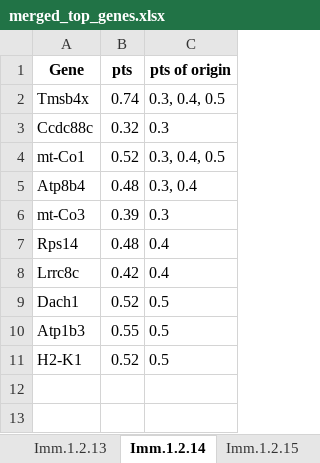
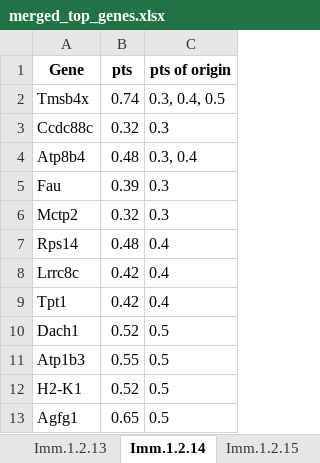
Before and after one commit to GonaloAlves/Immune-CCI, an Excel workbook: src/excels/immune/merged_top_genes.xlsx, sheet Imm.1.2.14, drawn as a sheet; values as stored, in another font and other column widths than the file's, no borders; removed rows and columns are numbered as before the commit, all else as after; the diff names each change by its address in the sheet, - before the commit and + after, or states it on an @@ line.

```diff
--- a/src/excels/immune/merged_top_genes.xlsx (sheet Imm.1.2.14)
+++ b/src/excels/immune/merged_top_genes.xlsx (sheet Imm.1.2.14)
-row 4: mt-Co1 | 0.52 | 0.3, 0.4, 0.5
-A5 (Gene): mt-Co3
+A5 (Gene): Fau
+row 6: Mctp2 | 0.32 | 0.3
+row 9: Tpt1 | 0.42 | 0.4
+row 13: Agfg1 | 0.65 | 0.5
```
Also changed, not shown: src/excels/immune/output_excel.xlsx, src/excels/immune/top_genes_cluster_0.3.xlsx, 17 other files.
